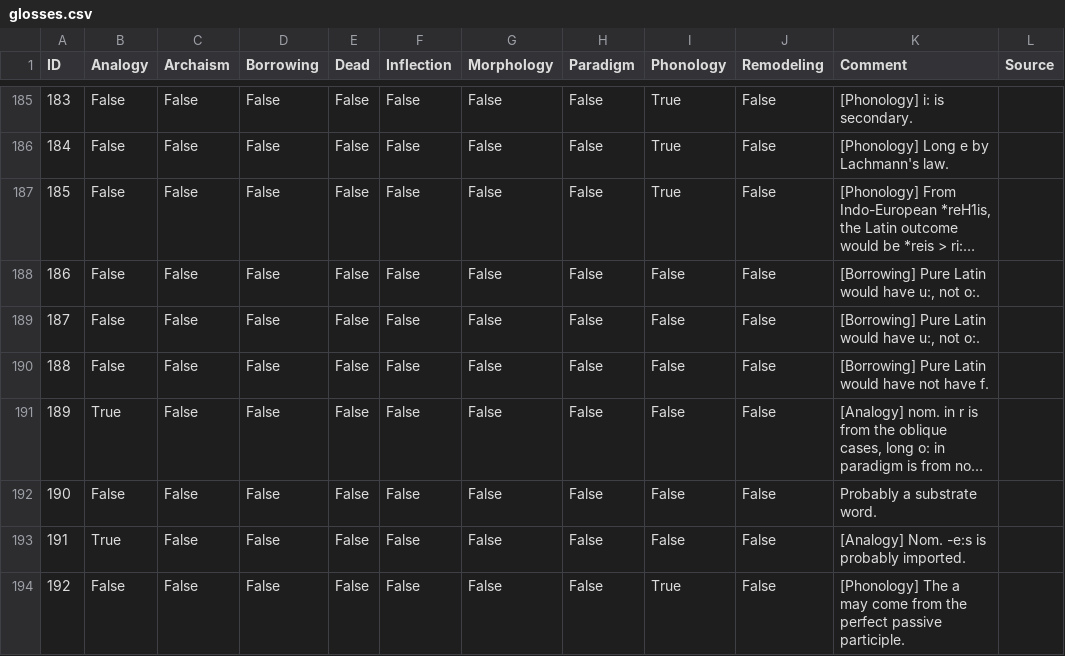
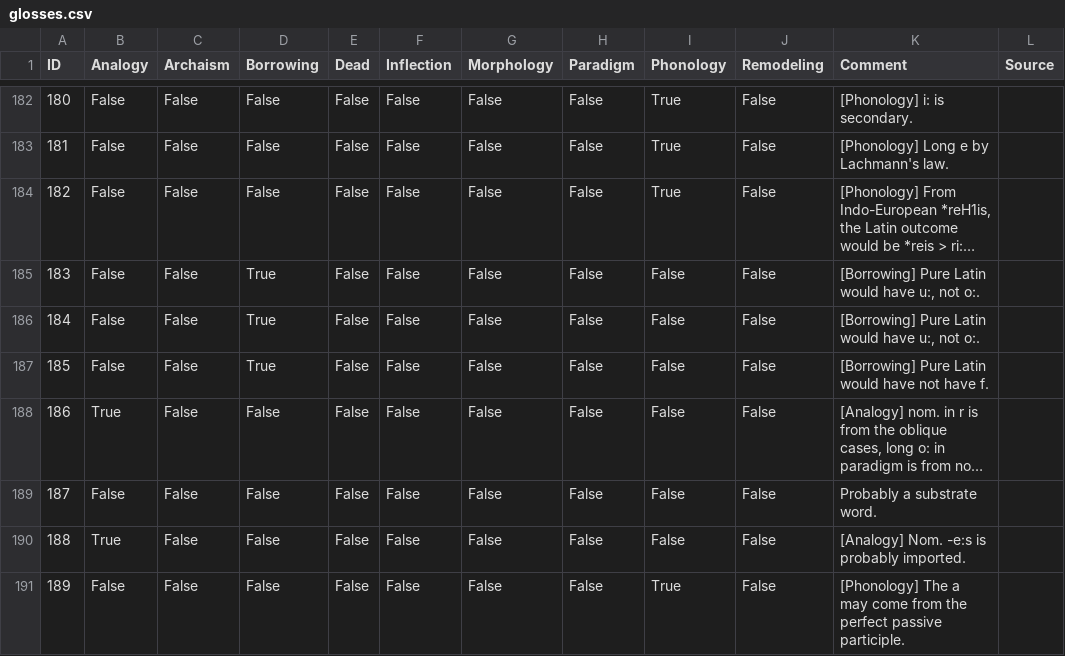
Before and after one commit to Mythologos/PILA, a CSV file: data/cldf/glosses.csv, drawn as a sheet; only a part is shown, gaps mark what is left out; long unchanged cells end in …; addresses are those after the commit; the diff covers the shown part only; the diff names each change by its address in the sheet, - before the commit and + after, or states it on an @@ line.

```diff
--- a/data/cldf/glosses.csv
+++ b/data/cldf/glosses.csv
@@ column A (ID) renumbered from row 7 down @@
-D185:D187 (Borrowing): False
+D185:D187 (Borrowing): True
```
Also changed, not shown: 3 removed rows and 21 edited cells elsewhere in this file, data/cldf/cognates.csv, data/cldf/tags.csv, 6 other files.
